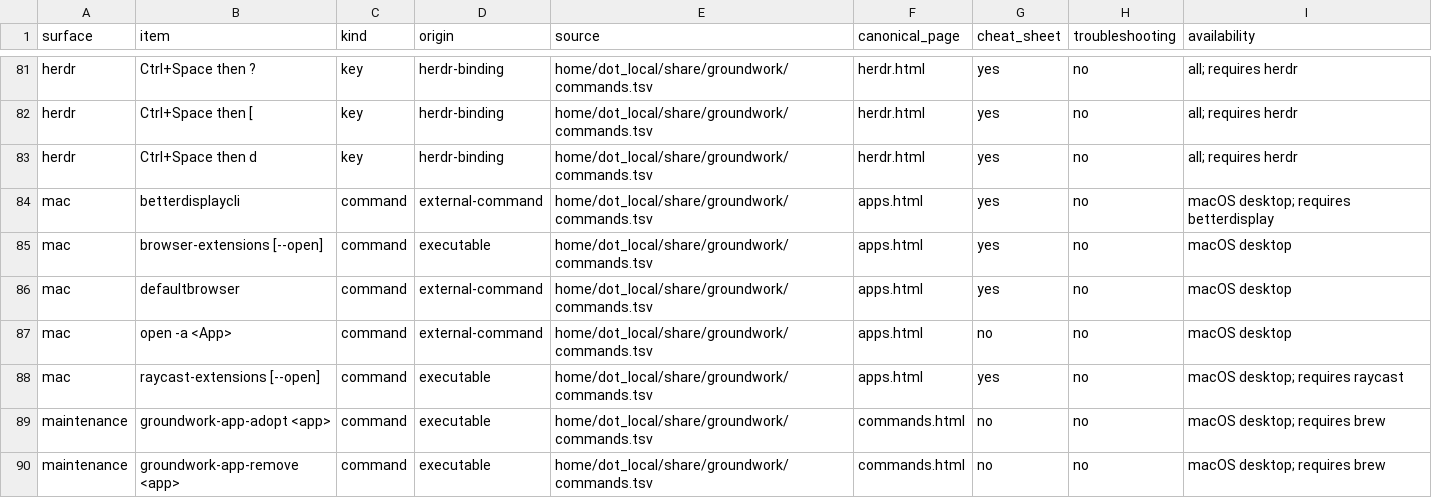
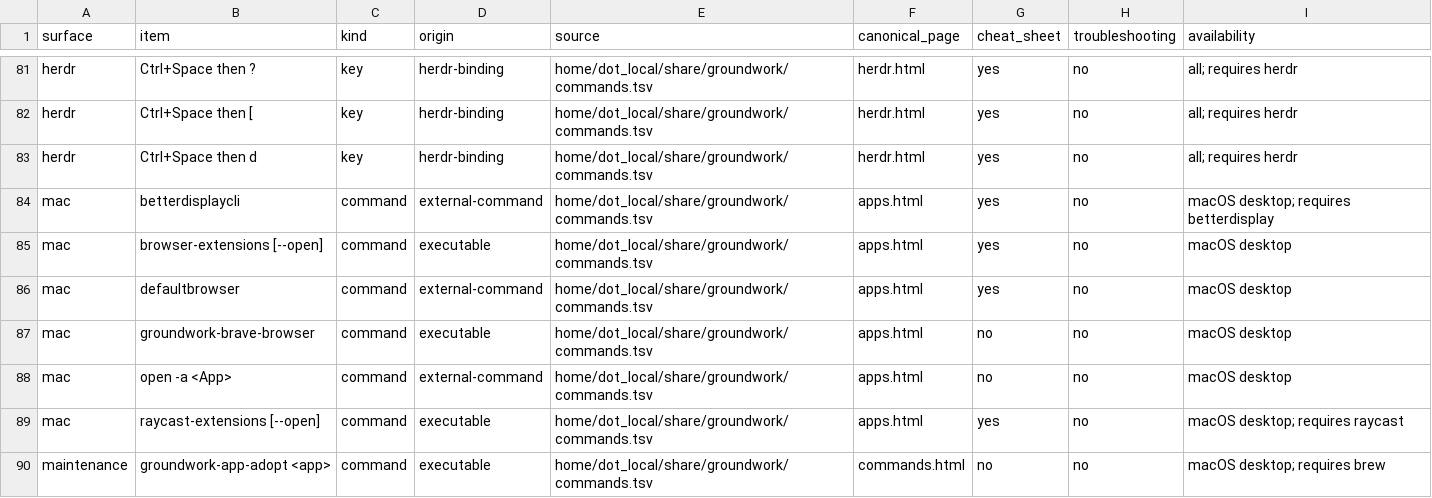
Before and after one commit to jasondockery/groundwork-mac, a TSV file: data/docs-coverage.tsv, drawn as a sheet; only a part is shown, gaps mark what is left out; the shorter side is filled out with more unchanged rows; the diff names each change by its address in the sheet, - before the commit and + after, or states it on an @@ line.

```diff
--- a/data/docs-coverage.tsv
+++ b/data/docs-coverage.tsv
+row 87: mac | groundwork-brave-browser | command | executable | home/dot_local/share/groundwork/commands.tsv | apps.html | no | no | macOS desktop
```
Also changed, not shown: data/docs-command-surfaces.tsv, home/dot_local/share/groundwork/commands.tsv, 40 other files.
